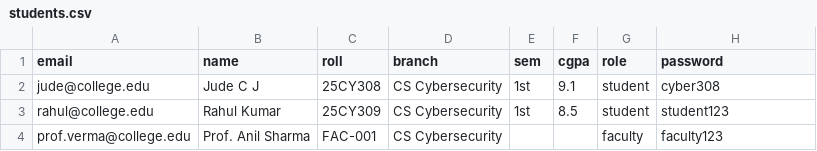
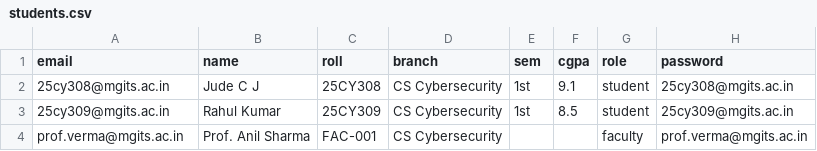
Before and after one commit to gamoidboy1/eduvault-hub, a CSV file: data/students.csv, drawn as a sheet.

```diff
--- a/data/students.csv
+++ b/data/students.csv
@@ -1,4 +1,4 @@
 email,name,roll,branch,sem,cgpa,role,password
-jude@college.edu,Jude C J,25CY308,CS Cybersecurity,1st,9.1,student,cyber308
-rahul@college.edu,Rahul Kumar,25CY309,CS Cybersecurity,1st,8.5,student,student123
-prof.verma@college.edu,Prof. Anil Sharma,FAC-001,CS Cybersecurity,,,faculty,faculty123
+25cy308@mgits.ac.in,Jude C J,25CY308,CS Cybersecurity,1st,9.1,student,25cy308@mgits.ac.in
+25cy309@mgits.ac.in,Rahul Kumar,25CY309,CS Cybersecurity,1st,8.5,student,25cy309@mgits.ac.in
+prof.verma@mgits.ac.in,Prof. Anil Sharma,FAC-001,CS Cybersecurity,,,faculty,prof.verma@mgits.ac.in
```
Also changed, not shown: 16 other files.
